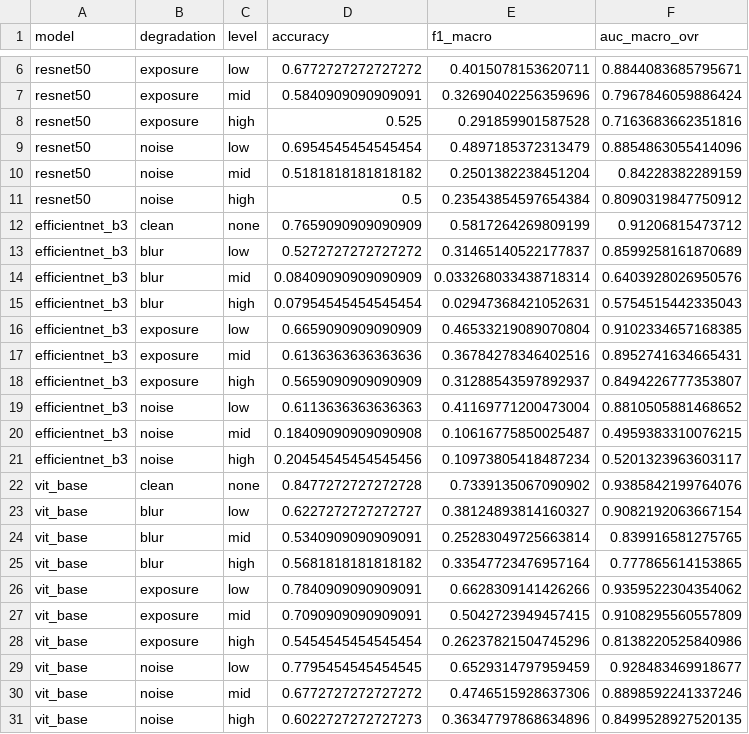
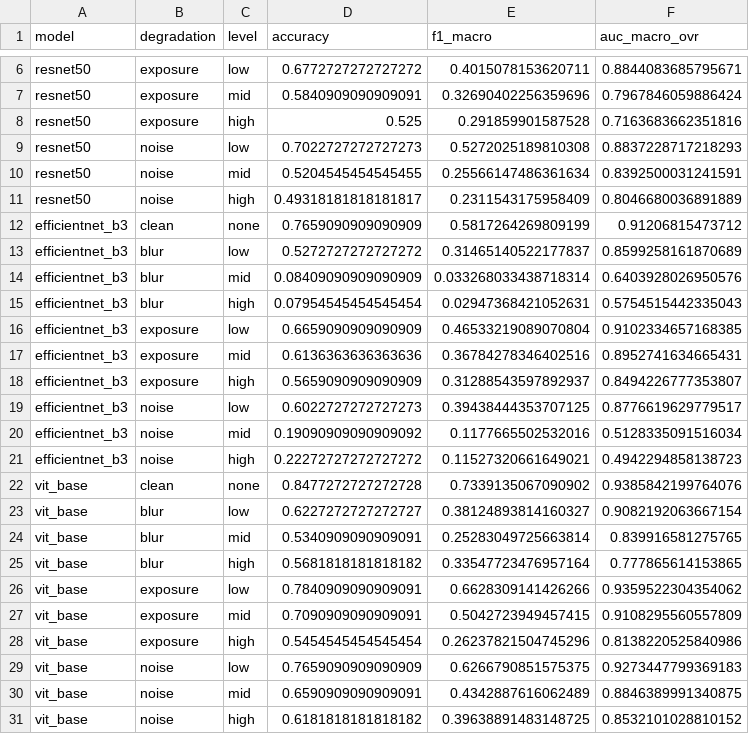
Before and after one commit to Atharvax16/Comparative-Study-for-Diabetic-Retinopathy-Detection-and-Interpretability-methods, a CSV file: result/results/phase2_model_benchmarking/metrics/stress_test_results.csv, drawn as a sheet; only a part is shown, gaps mark what is left out.

Commit message:
newangle metrics

```diff
--- a/result/results/phase2_model_benchmarking/metrics/stress_test_results.csv
+++ b/result/results/phase2_model_benchmarking/metrics/stress_test_results.csv
@@ -8,5 +8,5 @@ resnet50,exposure,mid,0.5840909090909091,0.32690402256359696,0.7967846059886424
 resnet50,exposure,high,0.525,0.291859901587528,0.7163683662351816
-resnet50,noise,low,0.6954545454545454,0.4897185372313479,0.8854863055414096
-resnet50,noise,mid,0.5181818181818182,0.2501382238451204,0.84228382289159
-resnet50,noise,high,0.5,0.23543854597654384,0.8090319847750912
+resnet50,noise,low,0.7022727272727273,0.5272025189810308,0.8837228717218293
+resnet50,noise,mid,0.5204545454545455,0.25566147486361634,0.8392500031241591
+resnet50,noise,high,0.49318181818181817,0.2311543175958409,0.8046680036891889
 efficientnet_b3,clean,none,0.7659090909090909,0.5817264269809199,0.91206815473712
@@ -18,5 +18,5 @@ efficientnet_b3,exposure,mid,0.6136363636363636,0.36784278346402516,0.8952741634
 efficientnet_b3,exposure,high,0.5659090909090909,0.31288543597892937,0.8494226777353807
-efficientnet_b3,noise,low,0.6113636363636363,0.41169771200473004,0.8810505881468652
-efficientnet_b3,noise,mid,0.18409090909090908,0.10616775850025487,0.4959383310076215
-efficientnet_b3,noise,high,0.20454545454545456,0.10973805418487234,0.5201323963603117
+efficientnet_b3,noise,low,0.6022727272727273,0.39438444353707125,0.8776619629779517
+efficientnet_b3,noise,mid,0.19090909090909092,0.1177665502532016,0.5128335091516034
+efficientnet_b3,noise,high,0.22272727272727272,0.11527320661649021,0.4942294858138723
 vit_base,clean,none,0.8477272727272728,0.7339135067090902,0.9385842199764076
@@ -28,4 +28,4 @@ vit_base,exposure,mid,0.7090909090909091,0.5042723949457415,0.9108295560557809
 vit_base,exposure,high,0.5454545454545454,0.26237821504745296,0.8138220525840986
-vit_base,noise,low,0.7795454545454545,0.6529314797959459,0.928483469918677
-vit_base,noise,mid,0.6772727272727272,0.4746515928637306,0.8898592241337246
-vit_base,noise,high,0.6022727272727273,0.36347797868634896,0.8499528927520135
+vit_base,noise,low,0.7659090909090909,0.6266790851575375,0.9273447799369183
+vit_base,noise,mid,0.6590909090909091,0.4342887616062489,0.8846389991340875
+vit_base,noise,high,0.6181818181818182,0.39638891483148725,0.8532101028810152
```
Also changed, not shown: result/results/phase1_data_engineering/metrics/manifest_blur_high.csv, result/results/phase1_data_engineering/metrics/manifest_blur_low.csv, 21 other files.
